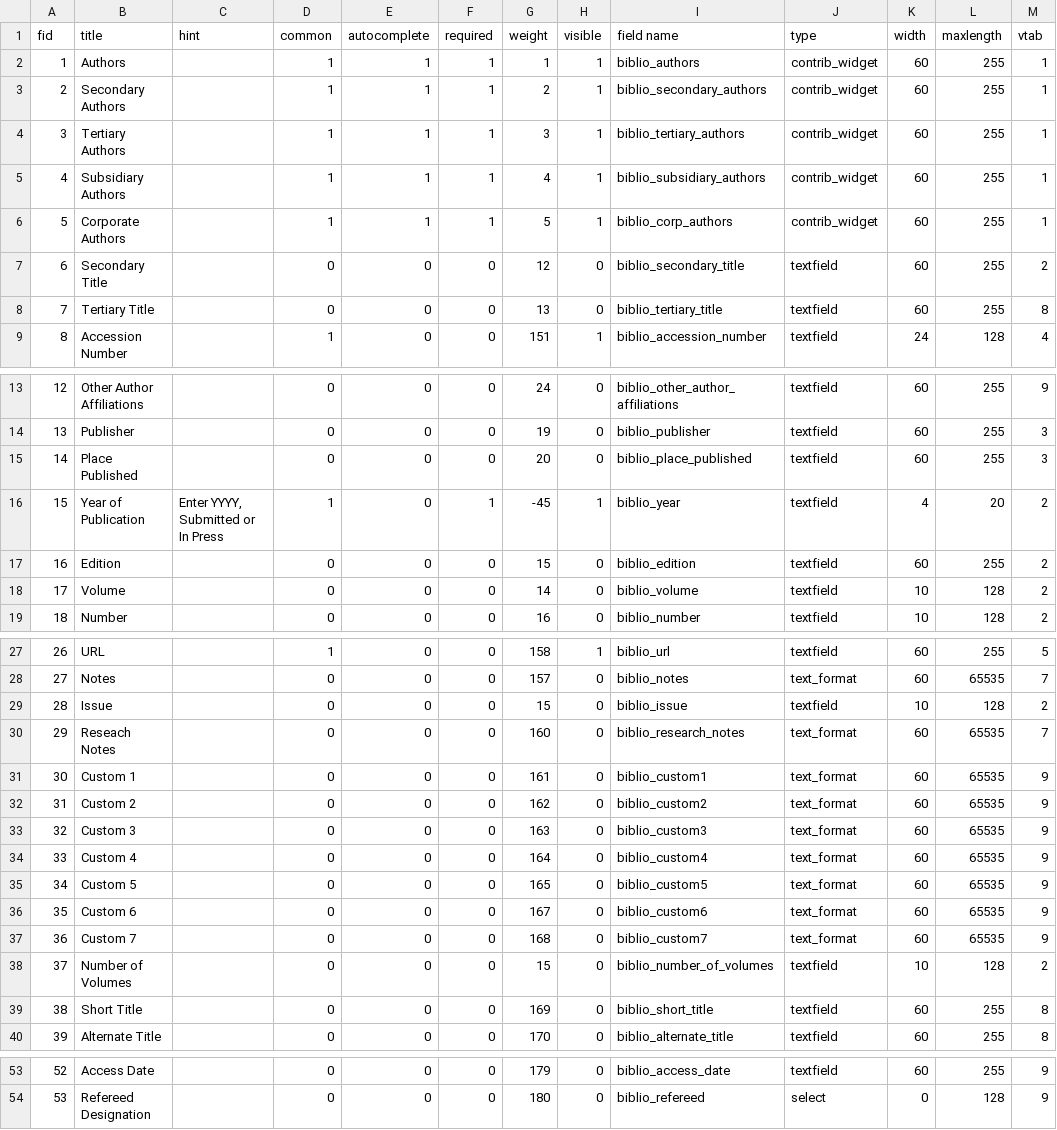
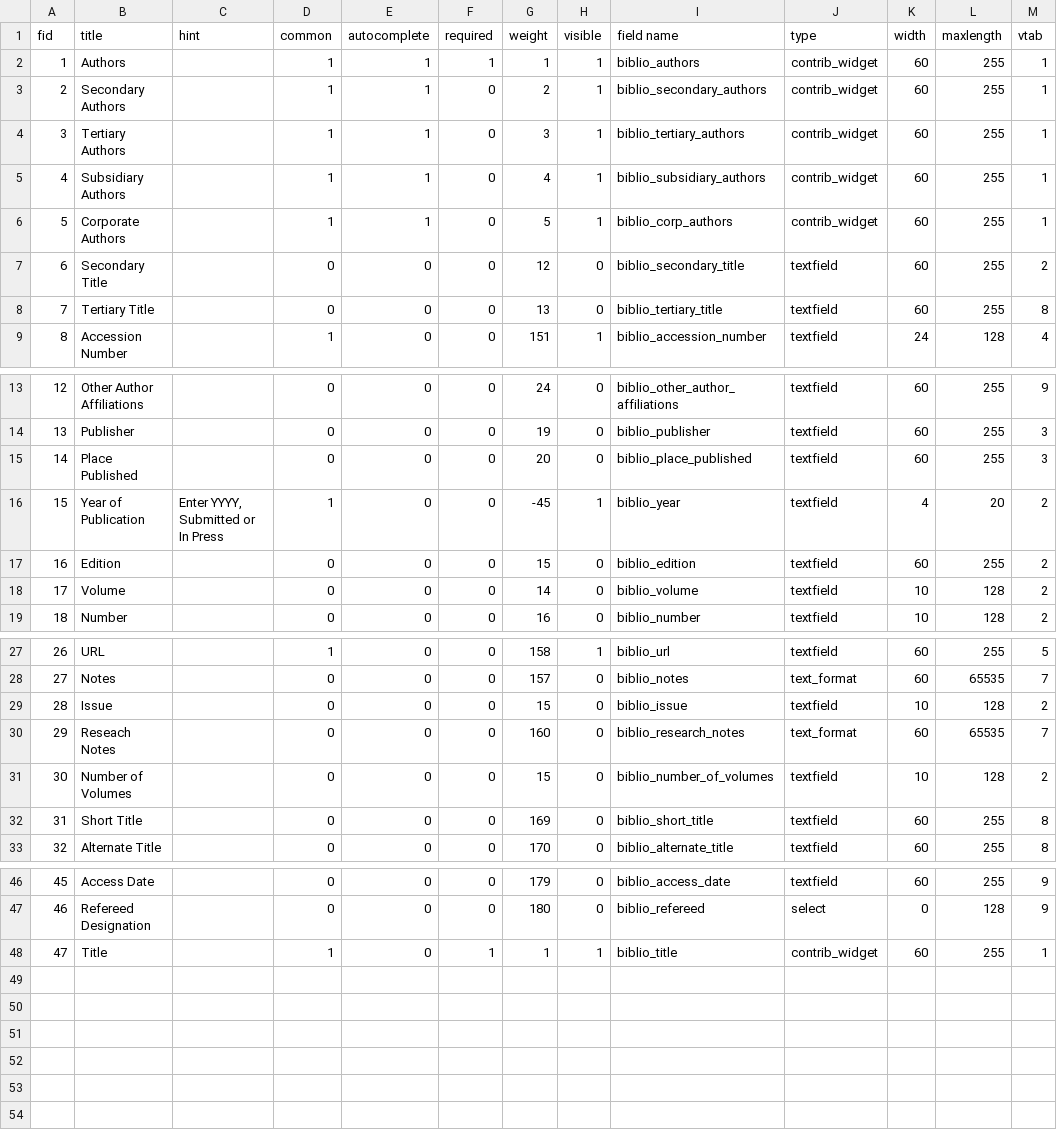
Before and after one commit to Gizra/biblio, a CSV file: misc/biblio.field.link.data.csv, drawn as a sheet; only a part is shown, gaps mark what is left out; removed rows and columns are numbered as before the commit, all else as after; the diff names each change by its address in the sheet, - before the commit and + after, or states it on an @@ line.

```diff
--- a/misc/biblio.field.link.data.csv
+++ b/misc/biblio.field.link.data.csv
-F3:F6 (required): 1
+F3:F6 (required): 0
-F16 (required): 1
+F16 (required): 0
-row 31: 30 | Custom 1 |  | 0 | 0 | 0 | 161 | 0 | biblio_custom1 | text_format | 60 | 65535 | 9
-row 32: 31 | Custom 2 |  | 0 | 0 | 0 | 162 | 0 | biblio_custom2 | text_format | 60 | 65535 | 9
-row 33: 32 | Custom 3 |  | 0 | 0 | 0 | 163 | 0 | biblio_custom3 | text_format | 60 | 65535 | 9
-row 34: 33 | Custom 4 |  | 0 | 0 | 0 | 164 | 0 | biblio_custom4 | text_format | 60 | 65535 | 9
-row 35: 34 | Custom 5 |  | 0 | 0 | 0 | 165 | 0 | biblio_custom5 | text_format | 60 | 65535 | 9
-row 36: 35 | Custom 6 |  | 0 | 0 | 0 | 167 | 0 | biblio_custom6 | text_format | 60 | 65535 | 9
-row 37: 36 | Custom 7 |  | 0 | 0 | 0 | 168 | 0 | biblio_custom7 | text_format | 60 | 65535 | 9
@@ column A (fid) renumbered between rows 31 and 47 @@
+row 48: 47 | Title |  | 1 | 0 | 1 | 1 | 1 | biblio_title | contrib_widget | 60 | 255 | 1
```
Also changed, not shown: 2 other files.
